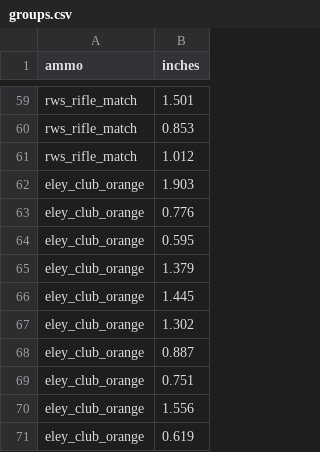
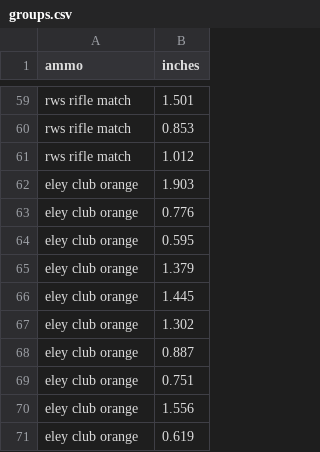
Before and after one commit to clarkfitzg/ballistics, a CSV file: 22ammo/data/groups.csv, drawn as a sheet; only a part is shown, gaps mark what is left out; the diff covers the shown part only; the diff names each change by its address in the sheet, - before the commit and + after, or states it on an @@ line.

```diff
--- a/22ammo/data/groups.csv
+++ b/22ammo/data/groups.csv
-A59:A61 (ammo): rws_rifle_match
+A59:A61 (ammo): rws rifle match
-A62:A71 (ammo): eley_club_orange
+A62:A71 (ammo): eley club orange
```
Also changed, not shown: 47 edited cells elsewhere in this file, 7 other files.
